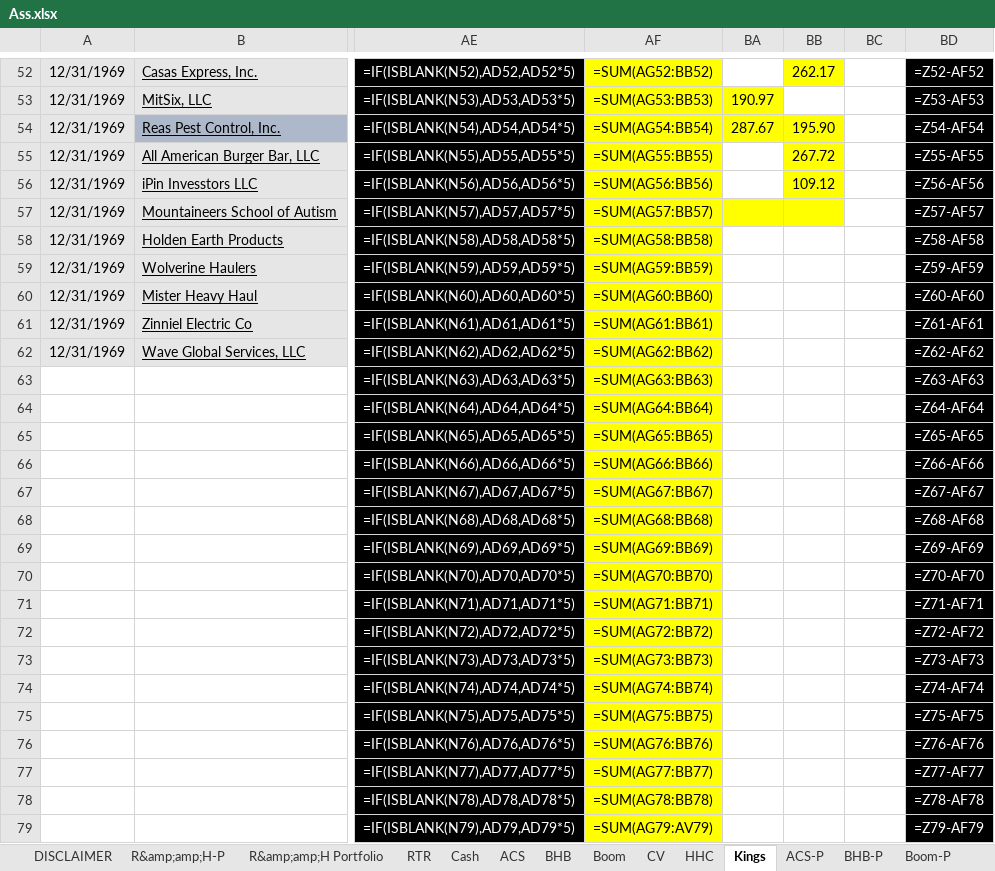
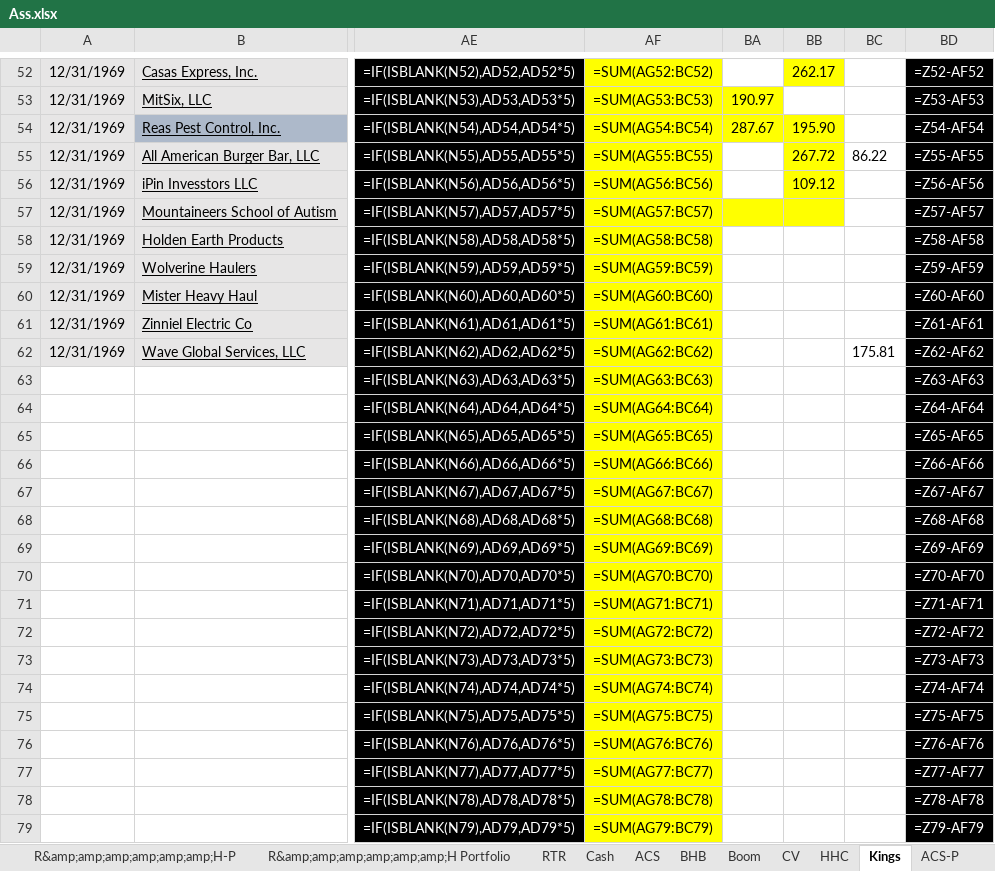
Before and after one commit to calumsudo/Excelerate, an Excel workbook: Development/Ass.xlsx, sheet Kings, drawn as a sheet; only a part is shown, gaps mark what is left out; values as stored, in another font and other column widths than the file's, no borders; formulas without a stored value are shown as written; the diff covers the shown part only; the diff names each change by its address in the sheet, - before the commit and + after, or states it on an @@ line.

```diff
--- a/Development/Ass.xlsx (sheet Kings)
+++ b/Development/Ass.xlsx (sheet Kings)
-sheet tab: R&amp;amp;H-P
+sheet tab: R&amp;amp;amp;amp;amp;amp;H-P
-sheet tab: R&amp;amp;H Portfolio
+sheet tab: R&amp;amp;amp;amp;amp;amp;H Portfolio
-AF52: =SUM(AG52:BB52)
+AF52: =SUM(AG52:BC52)
-AF53: =SUM(AG53:BB53)
+AF53: =SUM(AG53:BC53)
-AF54: =SUM(AG54:BB54)
+AF54: =SUM(AG54:BC54)
-AF55: =SUM(AG55:BB55)
+AF55: =SUM(AG55:BC55)
-BC55: (empty)
+BC55: 86.22
-AF56: =SUM(AG56:BB56)
+AF56: =SUM(AG56:BC56)
-AF57: =SUM(AG57:BB57)
+AF57: =SUM(AG57:BC57)
-AF58: =SUM(AG58:BB58)
+AF58: =SUM(AG58:BC58)
-AF59: =SUM(AG59:BB59)
+AF59: =SUM(AG59:BC59)
-AF60: =SUM(AG60:BB60)
+AF60: =SUM(AG60:BC60)
-AF61: =SUM(AG61:BB61)
+AF61: =SUM(AG61:BC61)
-AF62: =SUM(AG62:BB62)
+AF62: =SUM(AG62:BC62)
-BC62: (empty)
+BC62: 175.81
-AF63: =SUM(AG63:BB63)
+AF63: =SUM(AG63:BC63)
-AF64: =SUM(AG64:BB64)
+AF64: =SUM(AG64:BC64)
-AF65: =SUM(AG65:BB65)
+AF65: =SUM(AG65:BC65)
-AF66: =SUM(AG66:BB66)
+AF66: =SUM(AG66:BC66)
-AF67: =SUM(AG67:BB67)
+AF67: =SUM(AG67:BC67)
-AF68: =SUM(AG68:BB68)
+AF68: =SUM(AG68:BC68)
-AF69: =SUM(AG69:BB69)
+AF69: =SUM(AG69:BC69)
-AF70: =SUM(AG70:BB70)
+AF70: =SUM(AG70:BC70)
-AF71: =SUM(AG71:BB71)
+AF71: =SUM(AG71:BC71)
-AF72: =SUM(AG72:BB72)
+AF72: =SUM(AG72:BC72)
-AF73: =SUM(AG73:BB73)
+AF73: =SUM(AG73:BC73)
-AF74: =SUM(AG74:BB74)
+AF74: =SUM(AG74:BC74)
-AF75: =SUM(AG75:BB75)
+AF75: =SUM(AG75:BC75)
-AF76: =SUM(AG76:BB76)
+AF76: =SUM(AG76:BC76)
-AF77: =SUM(AG77:BB77)
+AF77: =SUM(AG77:BC77)
-AF78: =SUM(AG78:BB78)
+AF78: =SUM(AG78:BC78)
-AF79: =SUM(AG79:AV79)
+AF79: =SUM(AG79:BC79)
```
Also changed, not shown: 185 edited cells elsewhere in this sheet, Development/test.xlsx, 13 other files.
